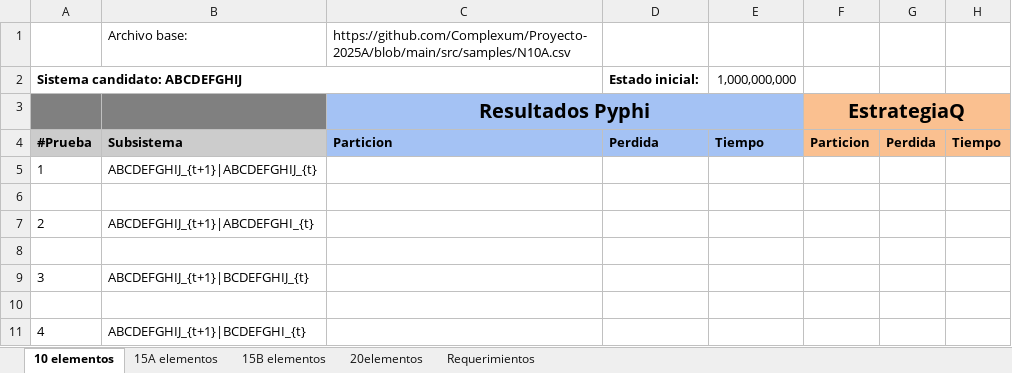
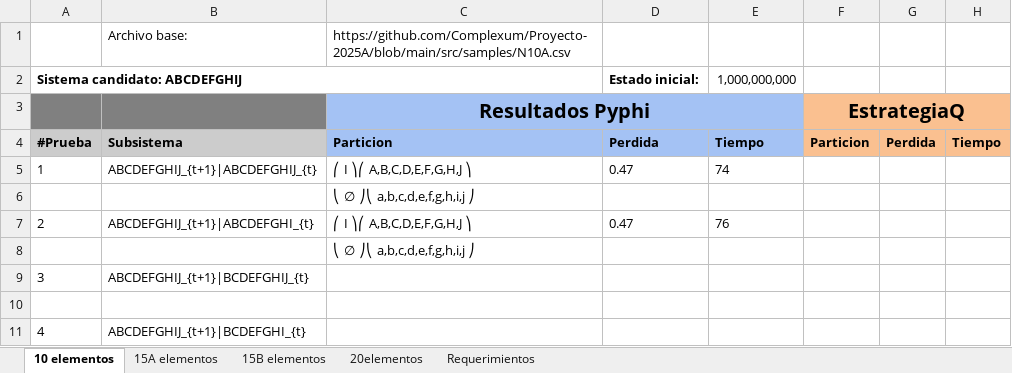
Before and after one commit to BGHcar/ProyectoAnalisis, an Excel workbook: .tests/PruebasIniciales.xlsx, sheet 10 elementos, drawn as a sheet; only a part is shown; values as stored, in another font and other column widths than the file's, no borders; the diff names each change by its address in the sheet, - before the commit and + after, or states it on an @@ line.

Commit message:
data save

```diff
--- a/.tests/PruebasIniciales.xlsx (sheet 10 elementos)
+++ b/.tests/PruebasIniciales.xlsx (sheet 10 elementos)
-C5: (empty)
+C5: ⎛ I ⎞⎛ A,B,C,D,E,F,G,H,J ⎞
-D5: (empty)
+D5: 0.47
-E5: (empty)
+E5: 74
-C6: (empty)
+C6: ⎝ ∅ ⎠⎝ a,b,c,d,e,f,g,h,i,j ⎠
-C7: (empty)
+C7: ⎛ I ⎞⎛ A,B,C,D,E,F,G,H,J ⎞
-D7: (empty)
+D7: 0.47
-E7: (empty)
+E7: 76
-C8: (empty)
+C8: ⎝ ∅ ⎠⎝ a,b,c,d,e,f,g,h,i,j ⎠
```
Also changed, not shown: sheet 15A elementos, 3 other files.
